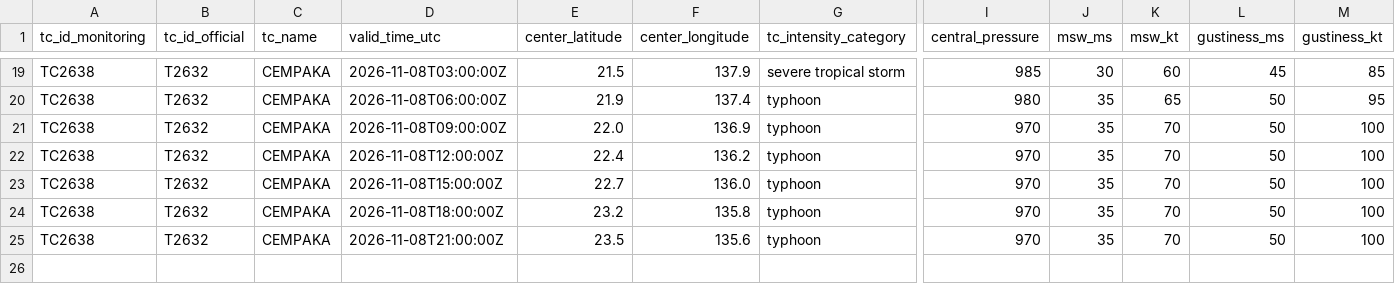
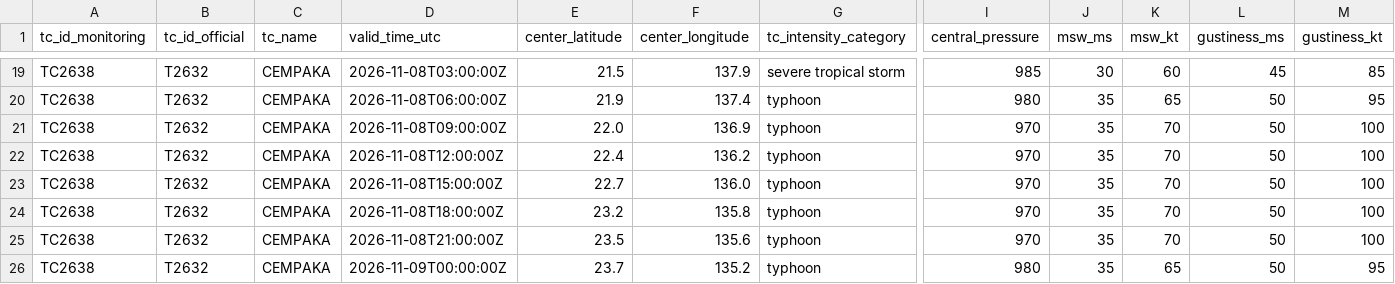
Before and after one commit to beuraieon-a/jma-tc-tracker, a CSV file: data/T2632_CEMPAKA/besttrack.csv, drawn as a sheet; only a part is shown, gaps mark what is left out; rows hold the shown columns only; the diff names each change by its address in the sheet, - before the commit and + after, or states it on an @@ line.

Commit message:
data: 42541886683 2026-11-09T00:45:25Z

```diff
--- a/data/T2632_CEMPAKA/besttrack.csv
+++ b/data/T2632_CEMPAKA/besttrack.csv
+row 26: TC2638 | T2632 | CEMPAKA | 2026-11-09T00:00:00Z | 23.7 | 135.2 | typhoon | 980 | 35 | 65 | 50 | 95
```
Also changed, not shown: 4 other files.
